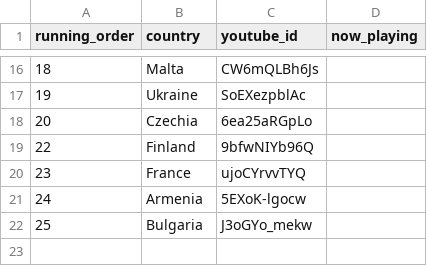
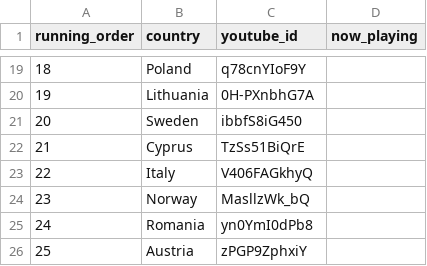
Before and after one commit to simonprickett/grafana-eurovision-2026, a CSV file: running-order.csv, drawn as a sheet; only a part is shown, gaps mark what is left out; the diff covers the shown part only.

```diff
--- a/running-order.csv
+++ b/running-order.csv
@@ -16,7 +19,8 @@ running_order,country,youtube_id,now_playing
-18,Malta,CW6mQLBh6Js,
-19,Ukraine,SoEXezpblAc,
-20,Czechia,6ea25aRGpLo,
-22,Finland,9bfwNIYb96Q,
-23,France,ujoCYrvvTYQ,
-24,Armenia,5EXoK-lgocw,
-25,Bulgaria,J3oGYo_mekw,
+18,Poland,q78cnYIoF9Y,
+19,Lithuania,0H-PXnbhG7A,
+20,Sweden,ibbfS8iG450,
+21,Cyprus,TzSs51BiQrE,
+22,Italy,V406FAGkhyQ,
+23,Norway,MasllzWk_bQ,
+24,Romania,yn0YmI0dPb8,
+25,Austria,zPGP9ZphxiY,
```
Also changed, not shown: 3 added rows and 29 edited cells elsewhere in this file, partial-votes.csv, sample-votes.csv.
